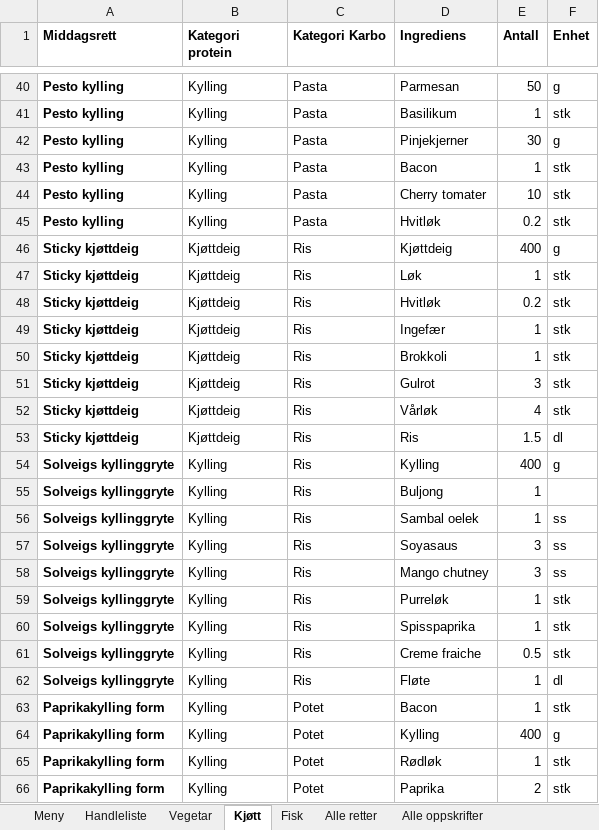
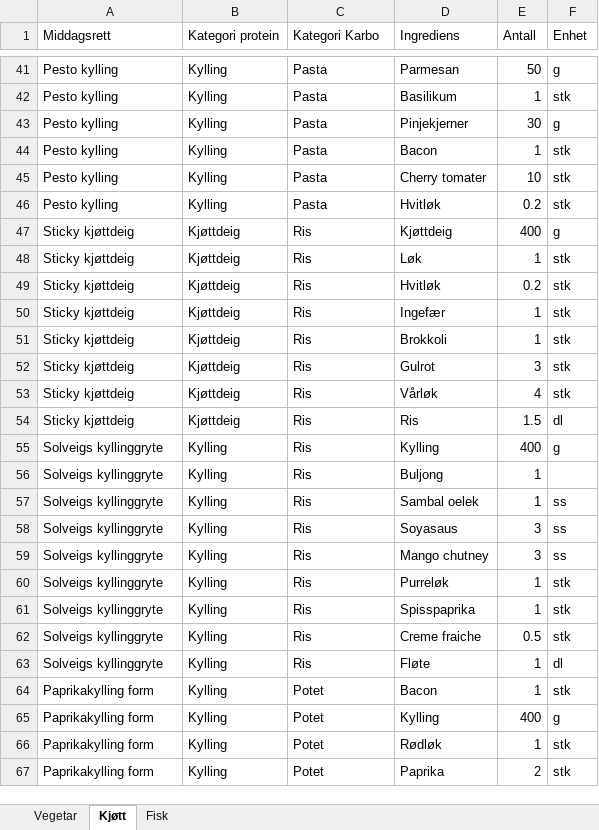
Before and after one commit to Larver-prog/Ukeshandling, an Excel workbook: Data/Ukes meny.xlsx, sheet Kjøtt, drawn as a sheet; only a part is shown, gaps mark what is left out; values as stored, in another font and other column widths than the file's, no borders; table styles not drawn; addresses are those after the commit; the diff covers the shown part only; the diff names each change by its address in the sheet, - before the commit and + after, or states it on an @@ line.

```diff
--- a/Data/Ukes meny.xlsx (sheet Kjøtt)
+++ b/Data/Ukes meny.xlsx (sheet Kjøtt)
-sheet tab: Meny
-sheet tab: Handleliste
-sheet tab: Alle retter
-sheet tab: Alle oppskrifter
-A1:F1 bold: on
+A1:F1 bold: off
-A41:A67 bold: on
+A41:A67 bold: off
```
Also changed, not shown: 18 added rows and cell formats elsewhere in this sheet, sheet Vegetar, sheet Fisk, 2 other files.
